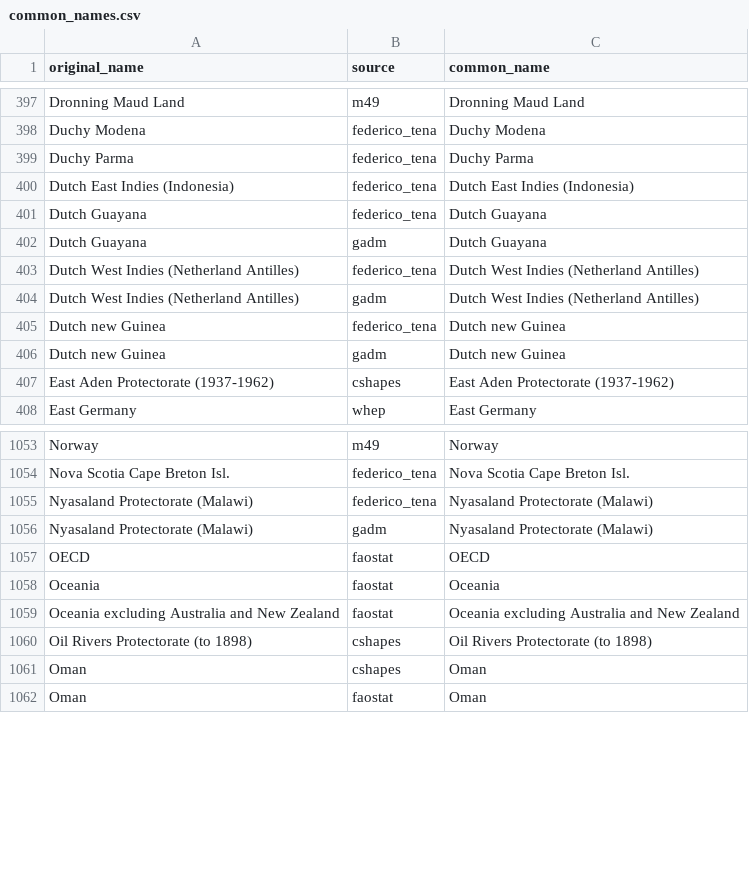
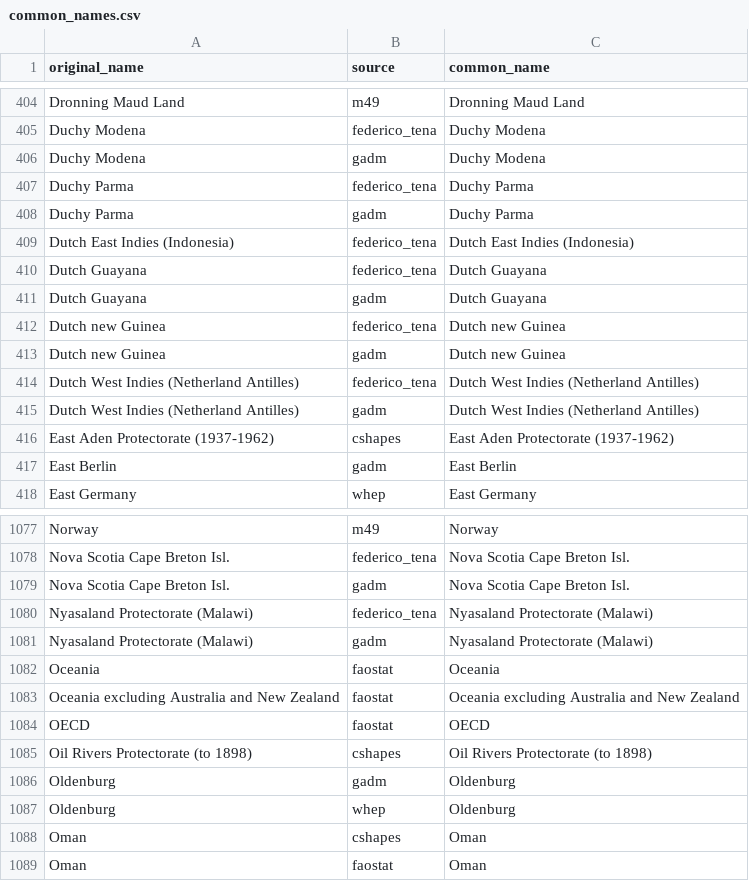
Before and after one commit to eduaguilera/whep, a CSV file: data-raw/polities_inputs/common_names.csv, drawn as a sheet; only a part is shown, gaps mark what is left out; the diff covers the shown part only.

```diff
--- a/data-raw/polities_inputs/common_names.csv
+++ b/data-raw/polities_inputs/common_names.csv
@@ -398,3 +405,5 @@ Dronning Maud Land,m49,Dronning Maud Land
 Duchy Modena,federico_tena,Duchy Modena
+Duchy Modena,gadm,Duchy Modena
 Duchy Parma,federico_tena,Duchy Parma
+Duchy Parma,gadm,Duchy Parma
 Dutch East Indies (Indonesia),federico_tena,Dutch East Indies (Indonesia)
@@ -402,7 +411,8 @@ Dutch Guayana,federico_tena,Dutch Guayana
 Dutch Guayana,gadm,Dutch Guayana
-Dutch West Indies (Netherland Antilles),federico_tena,Dutch West Indies (Netherland Antilles)
-Dutch West Indies (Netherland Antilles),gadm,Dutch West Indies (Netherland Antilles)
 Dutch new Guinea,federico_tena,Dutch new Guinea
 Dutch new Guinea,gadm,Dutch new Guinea
+Dutch West Indies (Netherland Antilles),federico_tena,Dutch West Indies (Netherland Antilles)
+Dutch West Indies (Netherland Antilles),gadm,Dutch West Indies (Netherland Antilles)
 East Aden Protectorate (1937-1962),cshapes,East Aden Protectorate (1937-1962)
+East Berlin,gadm,East Berlin
 East Germany,whep,East Germany
@@ -1054,8 +1078,11 @@ Norway,m49,Norway
 Nova Scotia  Cape Breton Isl.,federico_tena,Nova Scotia  Cape Breton Isl.
+Nova Scotia  Cape Breton Isl.,gadm,Nova Scotia  Cape Breton Isl.
 Nyasaland Protectorate (Malawi),federico_tena,Nyasaland Protectorate (Malawi)
 Nyasaland Protectorate (Malawi),gadm,Nyasaland Protectorate (Malawi)
-OECD,faostat,OECD
 Oceania,faostat,Oceania
 Oceania excluding Australia and New Zealand,faostat,Oceania excluding Australia and New Zealand
+OECD,faostat,OECD
 Oil Rivers Protectorate (to 1898),cshapes,Oil Rivers Protectorate (to 1898)
+Oldenburg,gadm,Oldenburg
+Oldenburg,whep,Oldenburg
 Oman,cshapes,Oman
```
Also changed, not shown: 42 added rows, 4 removed rows and 14 moved rows elsewhere in this file.
